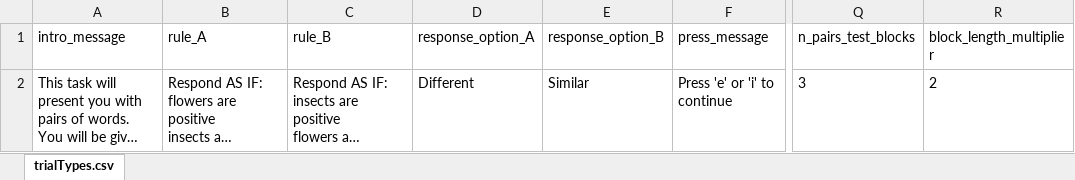
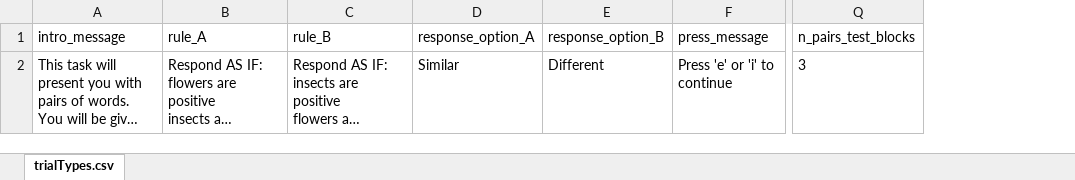
Before and after one commit to ianhussey/OpenSourceIRAP, an Excel workbook: task.xlsx, sheet trialTypes.csv, drawn as a sheet; only a part is shown, gaps mark what is left out; long unchanged cells end in …; values as stored, in another font and other column widths than the file's, no borders; the diff names each change by its address in the sheet, - before the commit and + after, or states it on an @@ line.

```diff
--- a/task.xlsx (sheet trialTypes.csv)
+++ b/task.xlsx (sheet trialTypes.csv)
-column R (block_length_multiplier), row 2: 2
-D2 (response_option_A): Different
+D2 (response_option_A): Similar
-E2 (response_option_B): Similar
+E2 (response_option_B): Different
```
Also changed, not shown: Alternative stimulus files/stimuli.xlsx, 9 other files.
